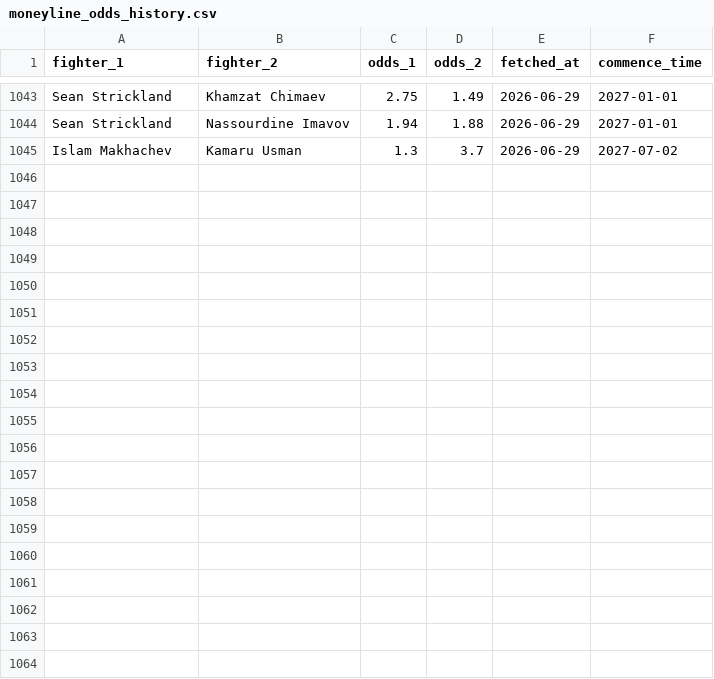
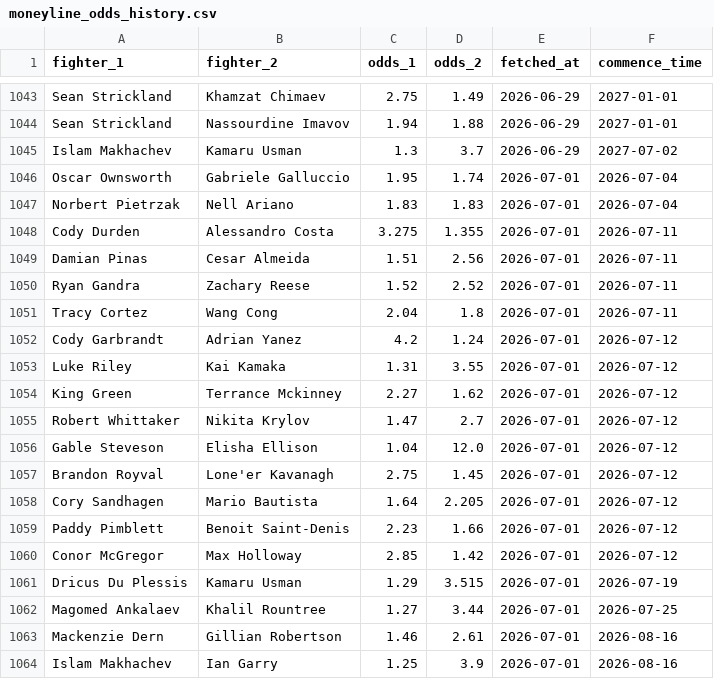
Before and after one commit to pelicanprinting-coder/ufc-predictor, a CSV file: moneyline_odds_history.csv, drawn as a sheet; only a part is shown, gaps mark what is left out; the diff covers the shown part only.

Commit message:
Update moneyline odds 2026-07-01

```diff
--- a/moneyline_odds_history.csv
+++ b/moneyline_odds_history.csv
@@ -1045 +1045,20 @@ Sean Strickland,Nassourdine Imavov,1.94,1.88,2026-06-29,2027-01-01
 Islam Makhachev,Kamaru Usman,1.3,3.7,2026-06-29,2027-07-02
+Oscar Ownsworth,Gabriele Galluccio,1.95,1.74,2026-07-01,2026-07-04
+Norbert Pietrzak,Nell Ariano,1.83,1.83,2026-07-01,2026-07-04
+Cody Durden,Alessandro Costa,3.275,1.355,2026-07-01,2026-07-11
+Damian Pinas,Cesar Almeida,1.51,2.56,2026-07-01,2026-07-11
+Ryan Gandra,Zachary Reese,1.52,2.52,2026-07-01,2026-07-11
+Tracy Cortez,Wang Cong,2.04,1.8,2026-07-01,2026-07-11
+Cody Garbrandt,Adrian Yanez,4.2,1.24,2026-07-01,2026-07-12
+Luke Riley,Kai Kamaka,1.31,3.55,2026-07-01,2026-07-12
+King Green,Terrance Mckinney,2.27,1.62,2026-07-01,2026-07-12
+Robert Whittaker,Nikita Krylov,1.47,2.7,2026-07-01,2026-07-12
+Gable Steveson,Elisha Ellison,1.04,12.0,2026-07-01,2026-07-12
+Brandon Royval,Lone'er Kavanagh,2.75,1.45,2026-07-01,2026-07-12
+Cory Sandhagen,Mario Bautista,1.64,2.205,2026-07-01,2026-07-12
+Paddy Pimblett,Benoit Saint-Denis,2.23,1.66,2026-07-01,2026-07-12
+Conor McGregor,Max Holloway,2.85,1.42,2026-07-01,2026-07-12
+Dricus Du Plessis,Kamaru Usman,1.29,3.515,2026-07-01,2026-07-19
+Magomed Ankalaev,Khalil Rountree,1.27,3.44,2026-07-01,2026-07-25
+Mackenzie Dern,Gillian Robertson,1.46,2.61,2026-07-01,2026-08-16
+Islam Makhachev,Ian Garry,1.25,3.9,2026-07-01,2026-08-16
```
Also changed, not shown: 10 added rows elsewhere in this file.
